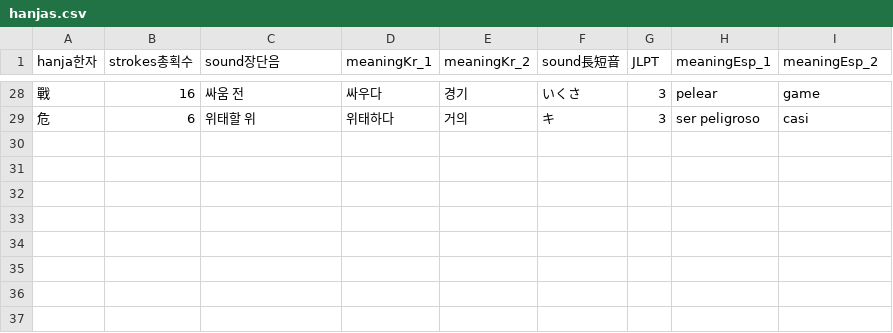
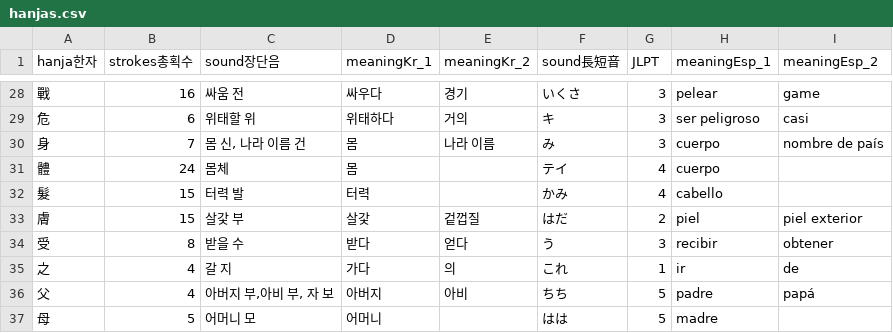
Before and after one commit to JASorianoHernandez/koreanLanguage, a CSV file: hanjas.csv, drawn as a sheet; only a part is shown, gaps mark what is left out.

Commit message:
Update hanjas.csv
身體髮膚는 受之父母니라

```diff
--- a/hanjas.csv
+++ b/hanjas.csv
@@ -29 +29,9 @@
 危,6,위태할 위,위태하다,거의,キ,3,ser peligroso,casi
+身,7,"몸 신, 나라 이름 건",몸,나라 이름,み,3,cuerpo,nombre de país
+體,24,몸체,몸,,テイ,4,cuerpo,
+髮,15,터력 발,터력,,かみ,4,cabello,
+膚,15,살갗 부,살갗,겉껍질,はだ,2,piel ,piel exterior
+受,8,받을 수,받다,얻다,う,3,recibir,obtener
+之,4,갈 지,가다,의, これ,1,ir,de
+父,4,"아버지 부,아비 부, 자 보",아버지,아비,ちち,5,padre,papá
+母,5,어머니 모,어머니,,はは,5,madre,
```
